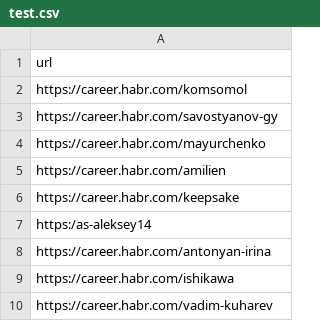
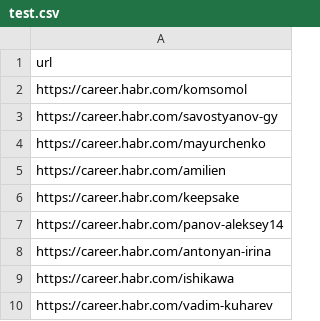
Before and after one commit to seldish-og/MediaNation-test-task, a CSV file: app/files/urls/test.csv, drawn as a sheet.

```diff
--- a/app/files/urls/test.csv
+++ b/app/files/urls/test.csv
@@ -6,3 +6,3 @@
 "https://career.habr.com/keepsake"
-"https:/as-aleksey14"
+"https://career.habr.com/panov-aleksey14"
 "https://career.habr.com/antonyan-irina"
```
Also changed, not shown: 13 other files.
